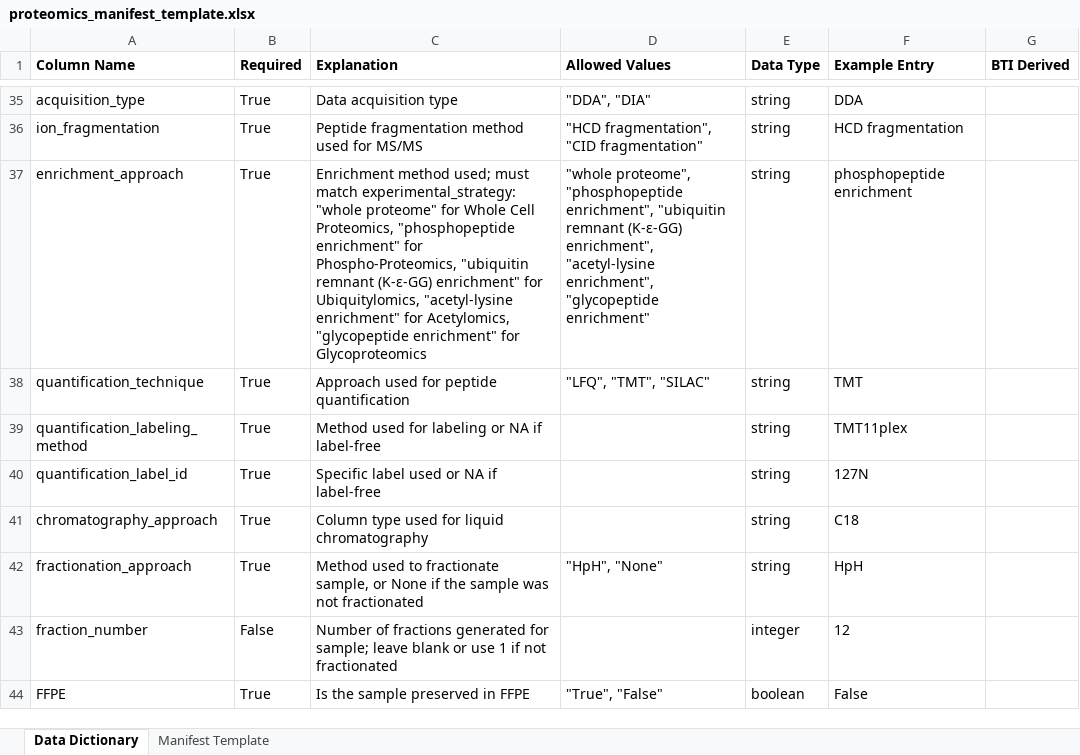
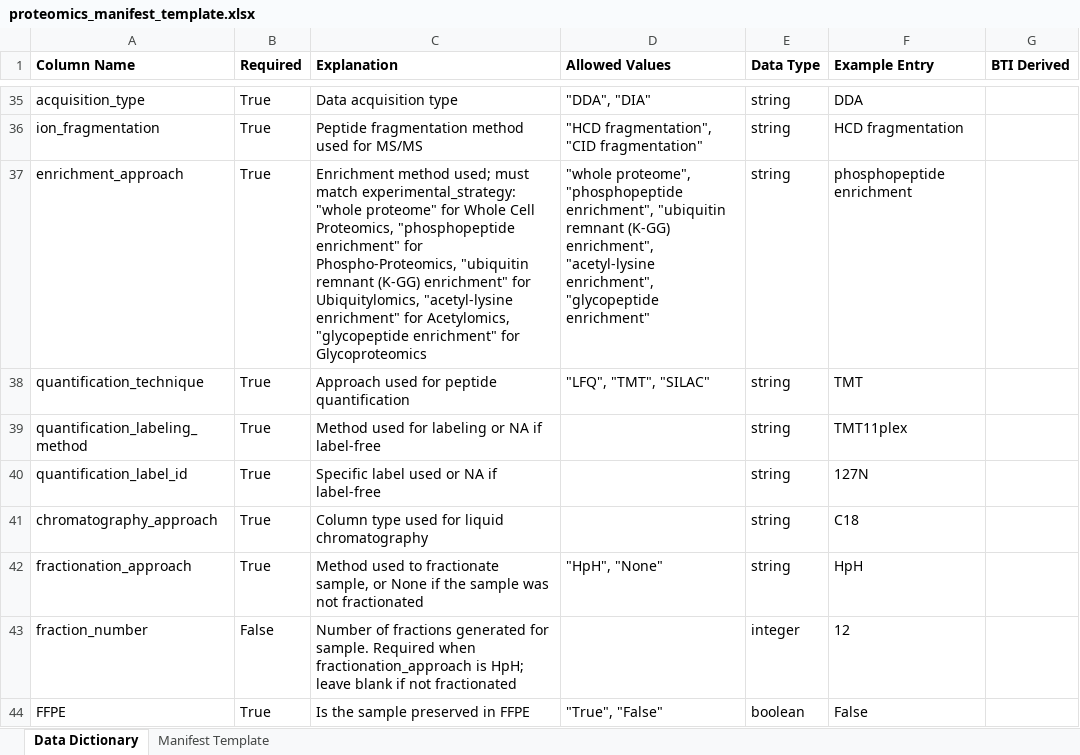
Before and after one commit to childrens-bti/manifest-template, an Excel workbook: excel_templates/proteomics_manifest_template.xlsx, sheet Data Dictionary, drawn as a sheet; only a part is shown, gaps mark what is left out; values as stored, in another font and other column widths than the file's, no borders; the diff names each change by its address in the sheet, - before the commit and + after, or states it on an @@ line.

```diff
--- a/excel_templates/proteomics_manifest_template.xlsx (sheet Data Dictionary)
+++ b/excel_templates/proteomics_manifest_template.xlsx (sheet Data Dictionary)
-C37 (Explanation): …"ubiquitin remnant (K-ε-GG) enrichment" for…
+C37 (Explanation): …"ubiquitin remnant (K-GG) enrichment" for…
-D37 (Allowed Values): …"ubiquitin remnant (K-ε-GG) enrichment", "acetyl-lysine…
+D37 (Allowed Values): …"ubiquitin remnant (K-GG) enrichment", "acetyl-lysine…
-C43 (Explanation): …generated for sample; leave blank or use 1 if not…
+C43 (Explanation): …generated for sample. Required when fractionation_approach is HpH; leave blank if not…
```
Also changed, not shown: excel_templates/immunopeptidomics_manifest_template.xlsx, excel_templates/methylation_manifest_template.xlsx, 6 other files.
